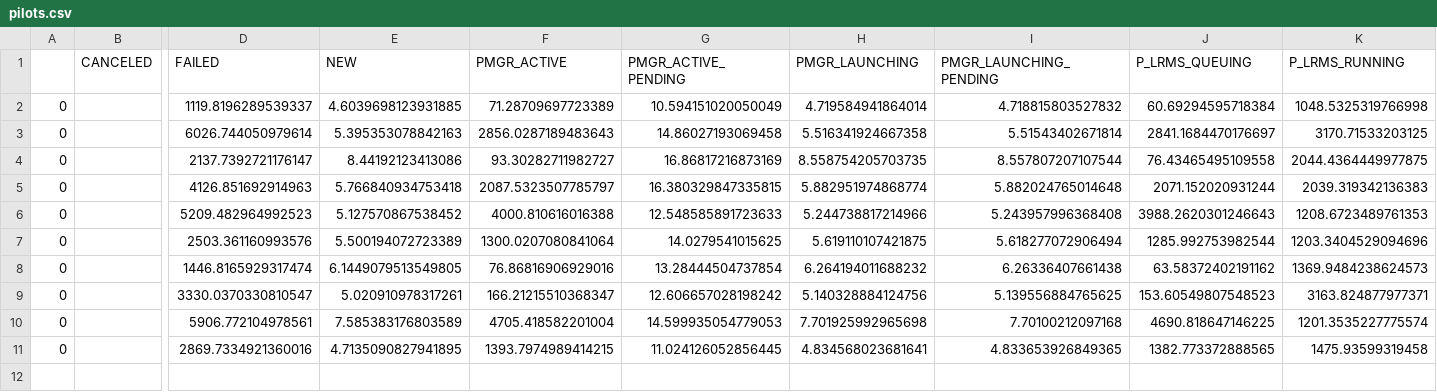
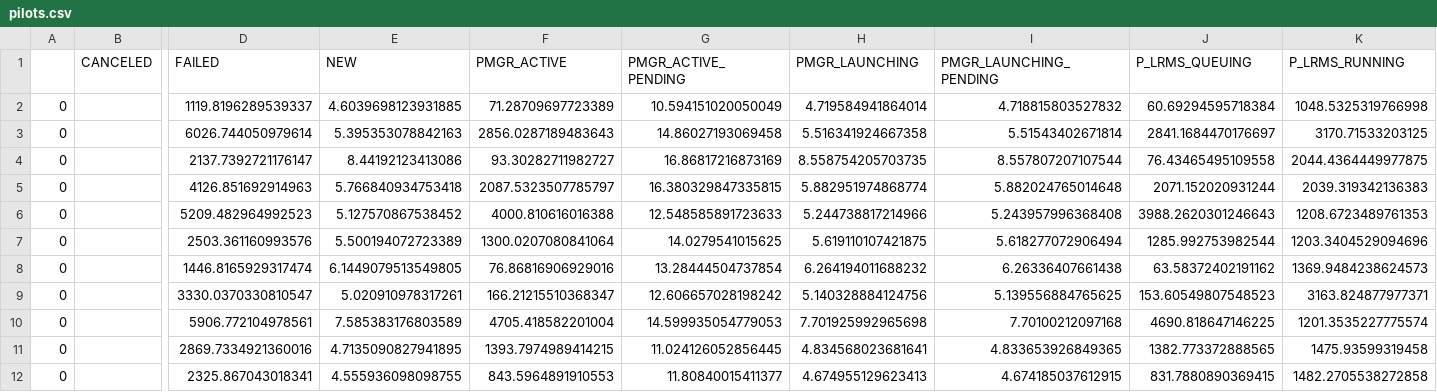
Before and after one commit to radical-experiments/summit_jsrun_prte, a CSV file: data/exp4/pilots.csv, drawn as a sheet; only a part is shown, gaps mark what is left out; rows hold the shown columns only; the diff names each change by its address in the sheet, - before the commit and + after, or states it on an @@ line.

```diff
--- a/data/exp4/pilots.csv
+++ b/data/exp4/pilots.csv
+row 12: 0 |  | 2325.867043018341 | 4.555936098098755 | 843.5964891910553 | 11.80840015411377 | 4.674955129623413 | 4.674185037612915 | 831.7880890369415 | 1482.2705538272858
```
Also changed, not shown: data/exp4/sessions.csv, data/exp4/sessions_prte.csv, 11 other files.
